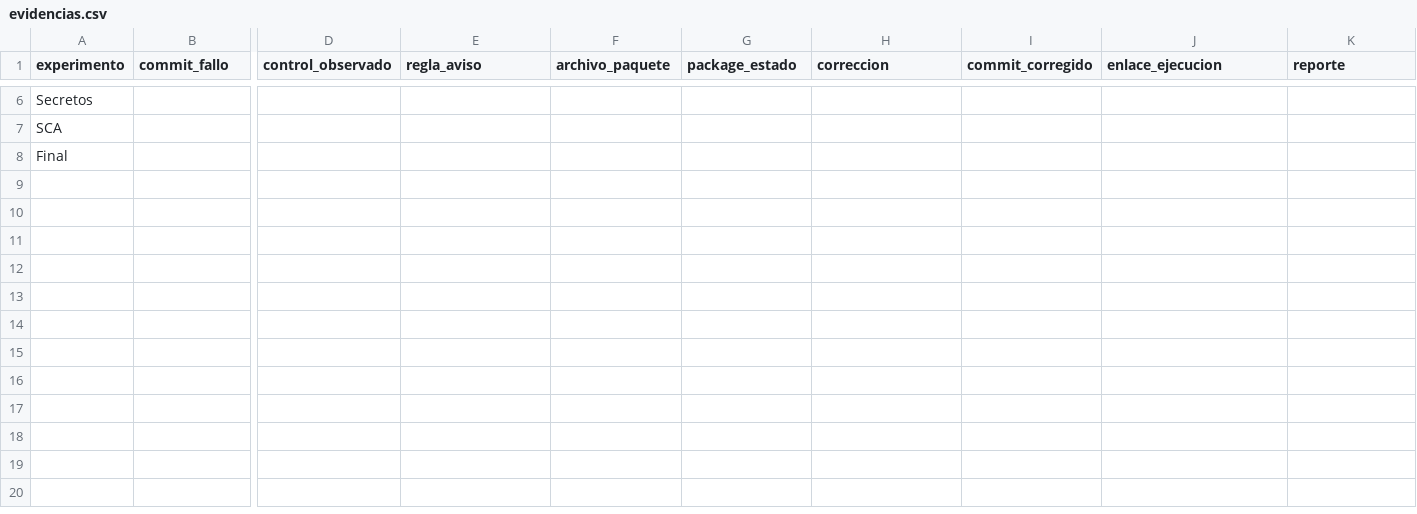
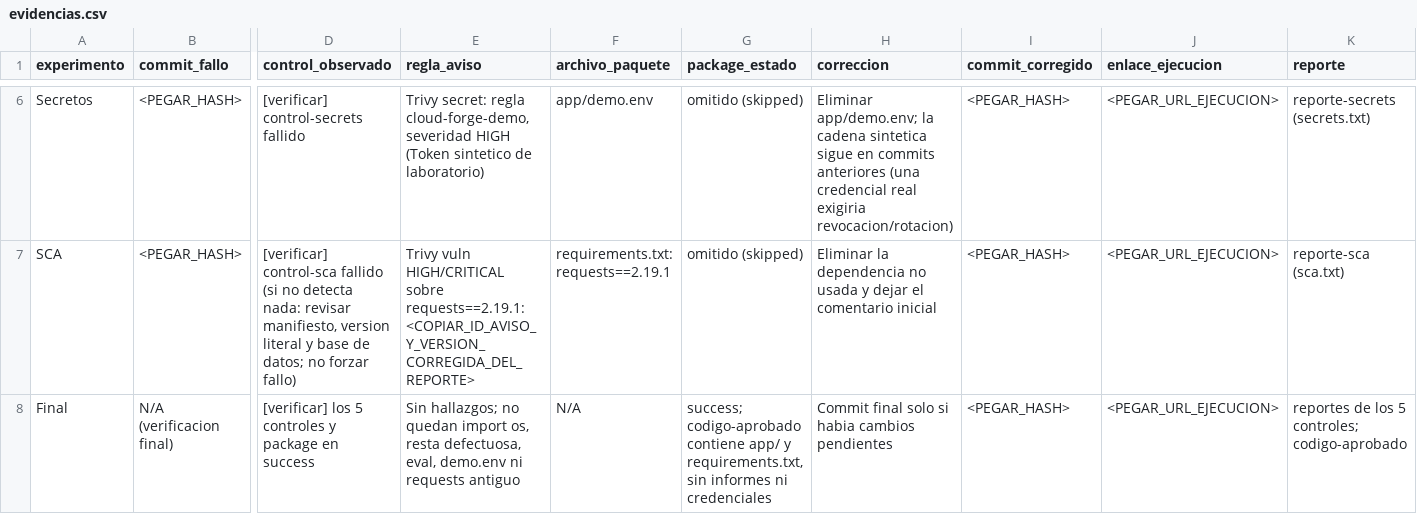
Before and after one commit to ElkinYG/cluod-forge-ci, a CSV file: evidencias.csv, drawn as a sheet; only a part is shown, gaps mark what is left out; the diff covers the shown part only; the diff names each change by its address in the sheet, - before the commit and + after, or states it on an @@ line.

Commit message:
demo-fallo SAST

```diff
--- a/evidencias.csv
+++ b/evidencias.csv
-B6:B7 (commit_fallo): (empty)
+B6:B7 (commit_fallo): <PEGAR_HASH>
-D6 (control_observado): (empty)
+D6 (control_observado): [verificar] control-secrets fallido
-E6 (regla_aviso): (empty)
+E6 (regla_aviso): Trivy secret: regla cloud-forge-demo, severidad HIGH (Token sintetico de laboratorio)
-F6 (archivo_paquete): (empty)
+F6 (archivo_paquete): app/demo.env
-G6:G7 (package_estado): (empty)
+G6:G7 (package_estado): omitido (skipped)
-H6 (correccion): (empty)
+H6 (correccion): Eliminar app/demo.env; la cadena sintetica sigue en commits anteriores (una credencial real exigiria revocacion/rotacion)
-I6:I8 (commit_corregido): (empty)
+I6:I8 (commit_corregido): <PEGAR_HASH>
-J6:J8 (enlace_ejecucion): (empty)
+J6:J8 (enlace_ejecucion): <PEGAR_URL_EJECUCION>
-K6 (reporte): (empty)
+K6 (reporte): reporte-secrets (secrets.txt)
-D7 (control_observado): (empty)
+D7 (control_observado): [verificar] control-sca fallido (si no detecta nada: revisar manifiesto, version literal y base de datos; no forzar fallo)
-E7 (regla_aviso): (empty)
+E7 (regla_aviso): Trivy vuln HIGH/CRITICAL sobre requests==2.19.1: <COPIAR_ID_AVISO_Y_VERSION_CORREGIDA_DEL_REPORTE>
-F7 (archivo_paquete): (empty)
+F7 (archivo_paquete): requirements.txt: requests==2.19.1
-H7 (correccion): (empty)
+H7 (correccion): Eliminar la dependencia no usada y dejar el comentario inicial
-K7 (reporte): (empty)
+K7 (reporte): reporte-sca (sca.txt)
-B8 (commit_fallo): (empty)
+B8 (commit_fallo): N/A (verificacion final)
-D8 (control_observado): (empty)
+D8 (control_observado): [verificar] los 5 controles y package en success
-E8 (regla_aviso): (empty)
+E8 (regla_aviso): Sin hallazgos; no quedan import os, resta defectuosa, eval, demo.env ni requests antiguo
-F8 (archivo_paquete): (empty)
+F8 (archivo_paquete): N/A
-G8 (package_estado): (empty)
+G8 (package_estado): success; codigo-aprobado contiene app/ y requirements.txt, sin informes ni credenciales
-H8 (correccion): (empty)
+H8 (correccion): Commit final solo si habia cambios pendientes
-K8 (reporte): (empty)
+K8 (reporte): reportes de los 5 controles; codigo-aprobado
```
Also changed, not shown: 36 edited cells elsewhere in this file, 1 other file.
